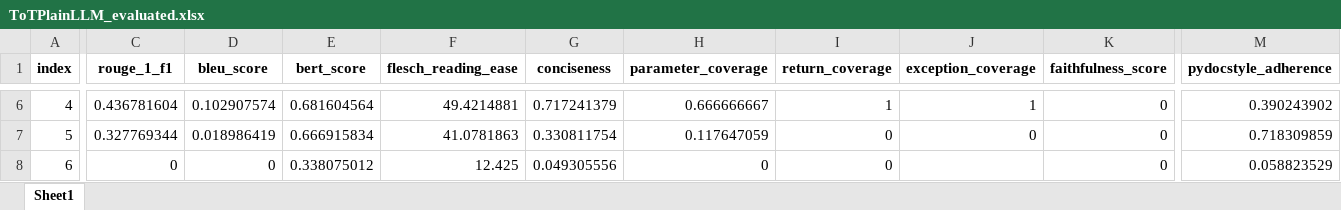
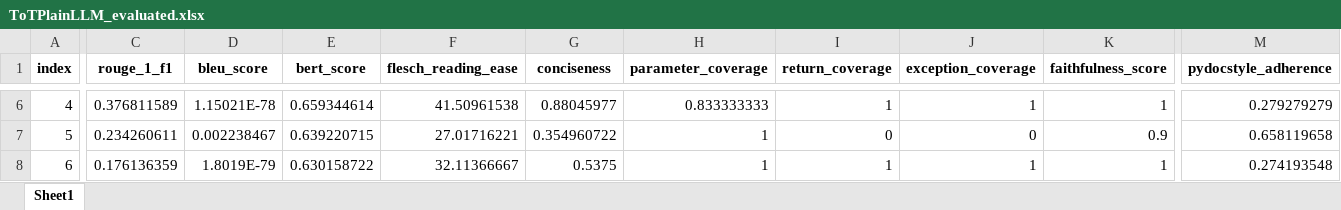
Before and after one commit to balajivenky06/RAG-Docstring, an Excel workbook: results/phi4_14b/comparison_ToTPlainLLM/ToTPlainLLM_evaluated.xlsx, sheet Sheet1, drawn as a sheet; only a part is shown, gaps mark what is left out; values as stored, in another font and other column widths than the file's, no borders; the diff covers the shown part only; the diff names each change by its address in the sheet, - before the commit and + after, or states it on an @@ line.

```diff
--- a/results/phi4_14b/comparison_ToTPlainLLM/ToTPlainLLM_evaluated.xlsx (sheet Sheet1)
+++ b/results/phi4_14b/comparison_ToTPlainLLM/ToTPlainLLM_evaluated.xlsx (sheet Sheet1)
-C6 (rouge_1_f1): 0.436781604
+C6 (rouge_1_f1): 0.376811589
-D6 (bleu_score): 0.102907574
+D6 (bleu_score): 1.15021E-78
-E6 (bert_score): 0.681604564
+E6 (bert_score): 0.659344614
-F6 (flesch_reading_ease): 49.4214881
+F6 (flesch_reading_ease): 41.50961538
-G6 (conciseness): 0.717241379
+G6 (conciseness): 0.88045977
-H6 (parameter_coverage): 0.666666667
+H6 (parameter_coverage): 0.833333333
-K6 (faithfulness_score): 0
+K6 (faithfulness_score): 1
-M6 (pydocstyle_adherence): 0.390243902
+M6 (pydocstyle_adherence): 0.279279279
-C7 (rouge_1_f1): 0.327769344
+C7 (rouge_1_f1): 0.234260611
-D7 (bleu_score): 0.018986419
+D7 (bleu_score): 0.002238467
-E7 (bert_score): 0.666915834
+E7 (bert_score): 0.639220715
-F7 (flesch_reading_ease): 41.0781863
+F7 (flesch_reading_ease): 27.01716221
-G7 (conciseness): 0.330811754
+G7 (conciseness): 0.354960722
-H7 (parameter_coverage): 0.117647059
+H7 (parameter_coverage): 1
-K7 (faithfulness_score): 0
+K7 (faithfulness_score): 0.9
-M7 (pydocstyle_adherence): 0.718309859
+M7 (pydocstyle_adherence): 0.658119658
-C8 (rouge_1_f1): 0
+C8 (rouge_1_f1): 0.176136359
-D8 (bleu_score): 0
+D8 (bleu_score): 1.8019E-79
-E8 (bert_score): 0.338075012
+E8 (bert_score): 0.630158722
-F8 (flesch_reading_ease): 12.425
+F8 (flesch_reading_ease): 32.11366667
-G8 (conciseness): 0.049305556
+G8 (conciseness): 0.5375
-H8 (parameter_coverage): 0
+H8 (parameter_coverage): 1
-I8 (return_coverage): 0
+I8 (return_coverage): 1
-J8 (exception_coverage): (empty)
+J8 (exception_coverage): 1
-K8 (faithfulness_score): 0
+K8 (faithfulness_score): 1
-M8 (pydocstyle_adherence): 0.058823529
+M8 (pydocstyle_adherence): 0.274193548
```
Also changed, not shown: 612 edited cells elsewhere in this sheet, results/phi4_14b/comparison_ToTPlainLLM/ToTPlainLLM_consolidated.xlsx, results/phi4_14b/comparison_ToTPlainLLM/ToTPlainLLM_costs.xlsx, 11 other files.
